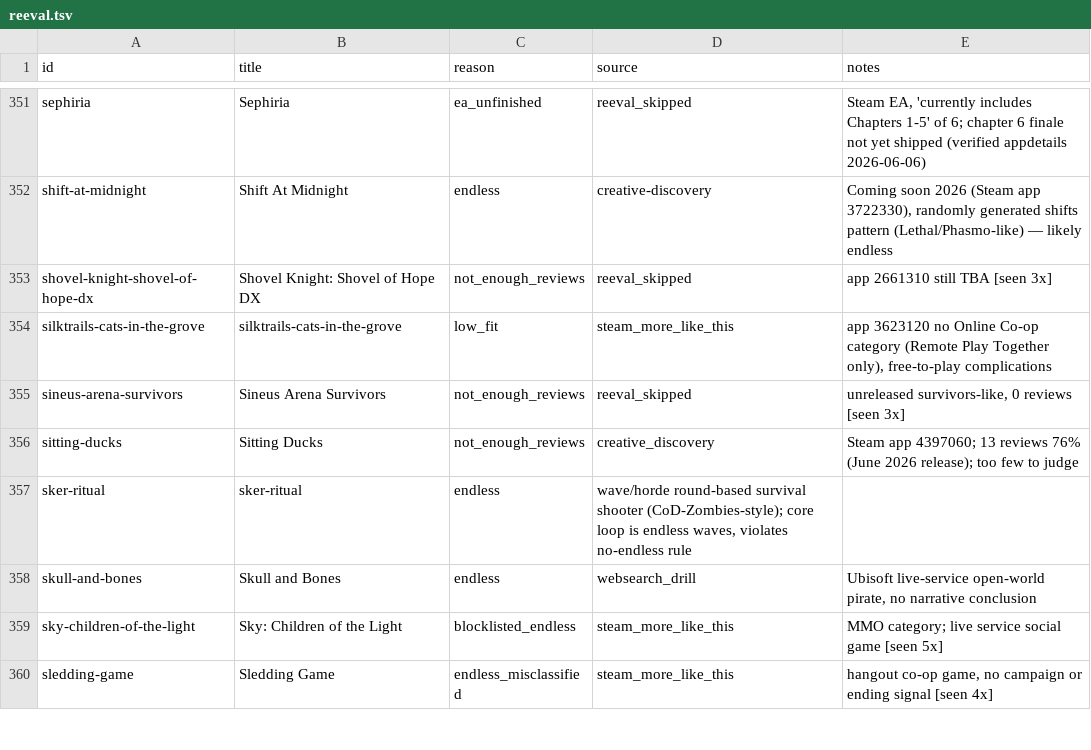
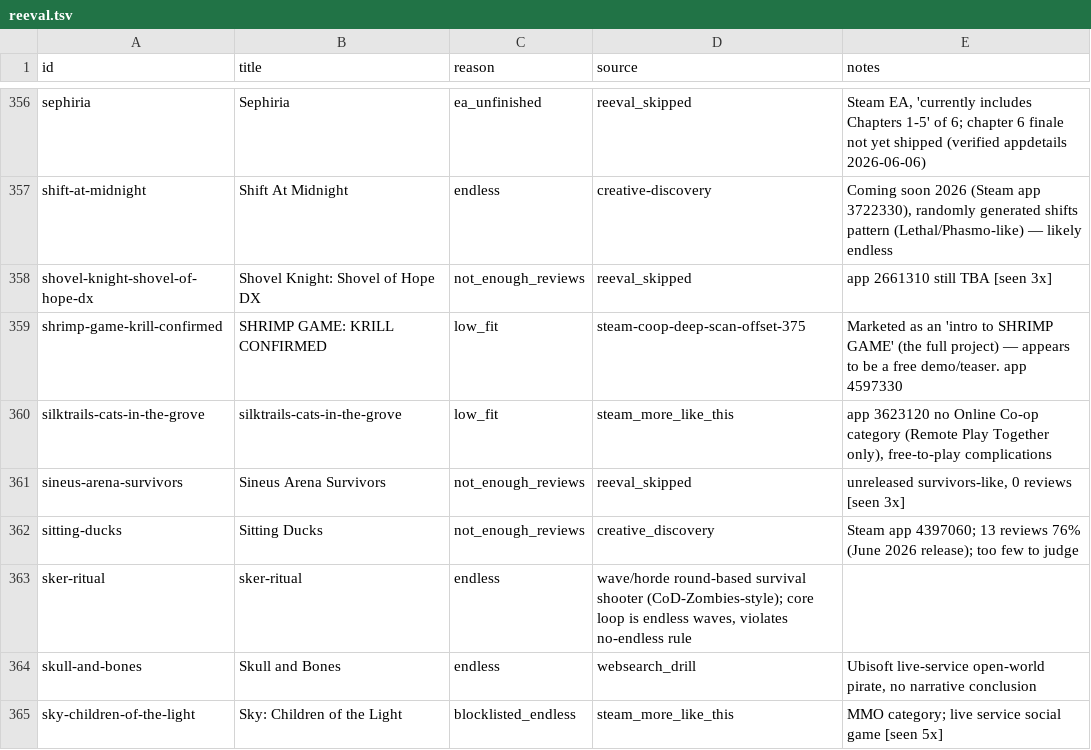
Before and after one commit to LoyEgor/pc-coop-games, a TSV file: .claude/skills/shared/reeval.tsv, drawn as a sheet; only a part is shown, gaps mark what is left out; the shorter side is filled out with more unchanged rows; the diff covers the shown part only; the diff names each change by its address in the sheet, - before the commit and + after, or states it on an @@ line.

Commit message:
coop-hunter: +11 games (total 576)

```diff
--- a/.claude/skills/shared/reeval.tsv
+++ b/.claude/skills/shared/reeval.tsv
+row 359: shrimp-game-krill-confirmed | SHRIMP GAME: KRILL CONFIRMED | low_fit | steam-coop-deep-scan-offset-375 | Marketed as an 'intro to SHRIMP GAME' (the full project) — appears to be a free demo/teaser. app 4597330
```
Also changed, not shown: 5 added rows elsewhere in this file, .claude/skills/shared/hard-block.tsv, 2 other files.
